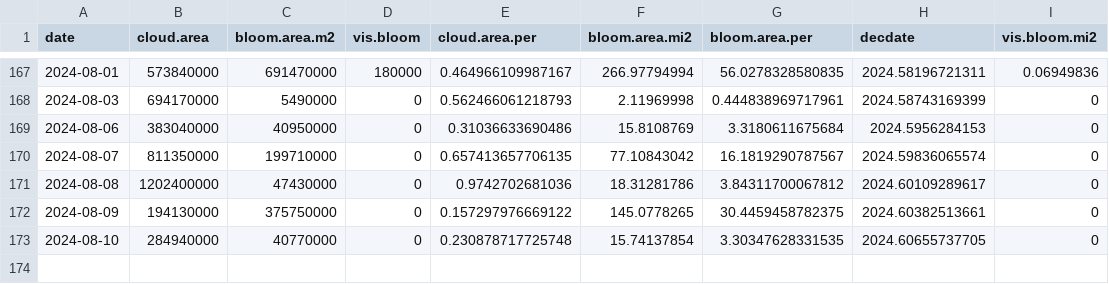
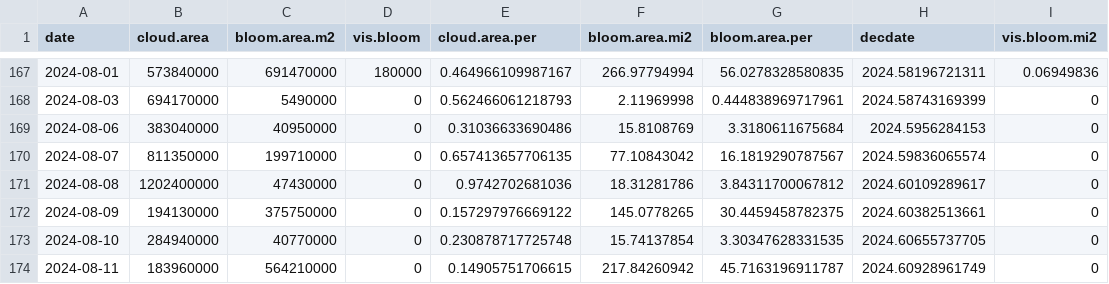
Before and after one commit to SwampThingPaul/EvergladesConditions, a CSV file: report/cyano_area.csv, drawn as a sheet; only a part is shown, gaps mark what is left out.

Commit message:
update report

```diff
--- a/report/cyano_area.csv
+++ b/report/cyano_area.csv
@@ -173 +173,2 @@
 2024-08-10,284940000,40770000,0,0.230878717725748,15.74137854,3.30347628331535,2024.60655737705,0
+2024-08-11,183960000,564210000,0,0.14905751706615,217.84260942,45.7163196911787,2024.60928961749,0
```
Also changed, not shown: 32 other files.
